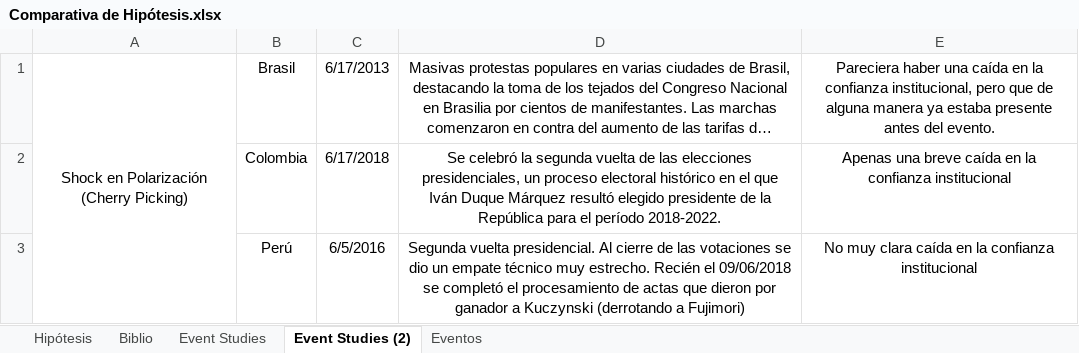
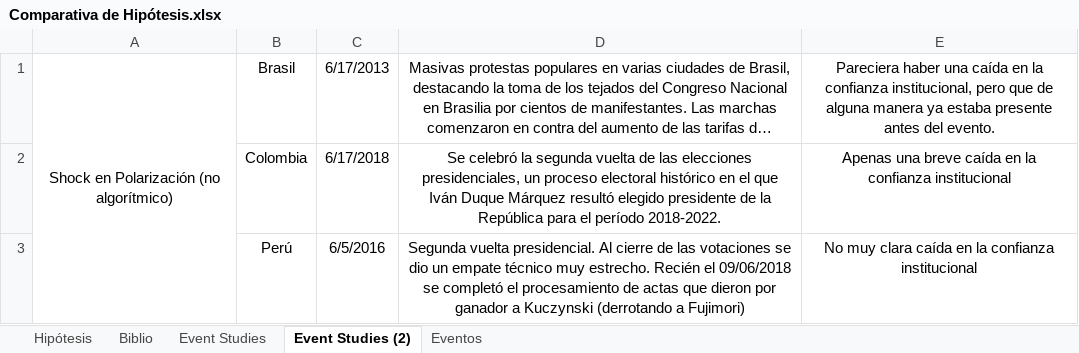
Before and after one commit to LCaravaggio/Happiness_Polarization, an Excel workbook: Comparativa de Hipótesis.xlsx, sheet Event Studies (2), drawn as a sheet; only a part is shown; long unchanged cells end in …; values as stored, in another font and other column widths than the file's, no borders; the diff names each change by its address in the sheet, - before the commit and + after, or states it on an @@ line.

Commit message:
Add files via upload

```diff
--- a/Comparativa de Hipótesis.xlsx (sheet Event Studies (2))
+++ b/Comparativa de Hipótesis.xlsx (sheet Event Studies (2))
-A1: Shock en Polarización (Cherry Picking)
+A1: Shock en Polarización (no algorítmico)
```
